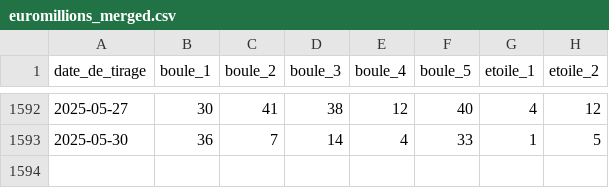
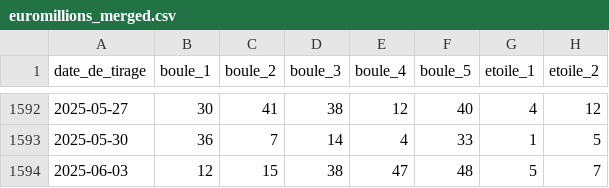
Before and after one commit to lgr974/euromillions-data, a CSV file: euromillions_merged.csv, drawn as a sheet; only a part is shown, gaps mark what is left out; the diff names each change by its address in the sheet, - before the commit and + after, or states it on an @@ line.

```diff
--- a/euromillions_merged.csv
+++ b/euromillions_merged.csv
+row 1594: 2025-06-03 | 12 | 15 | 38 | 47 | 48 | 5 | 7
```
